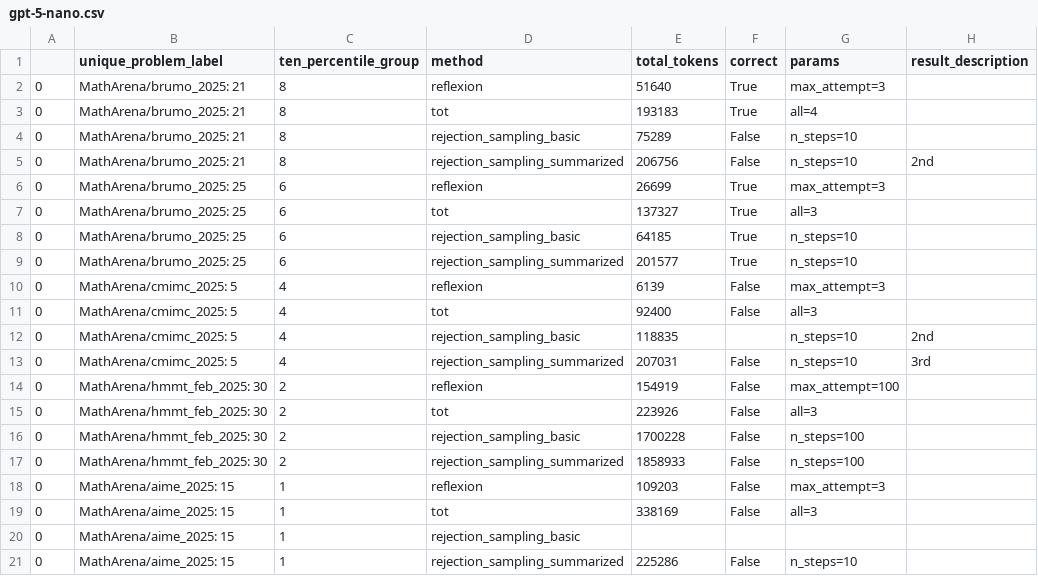
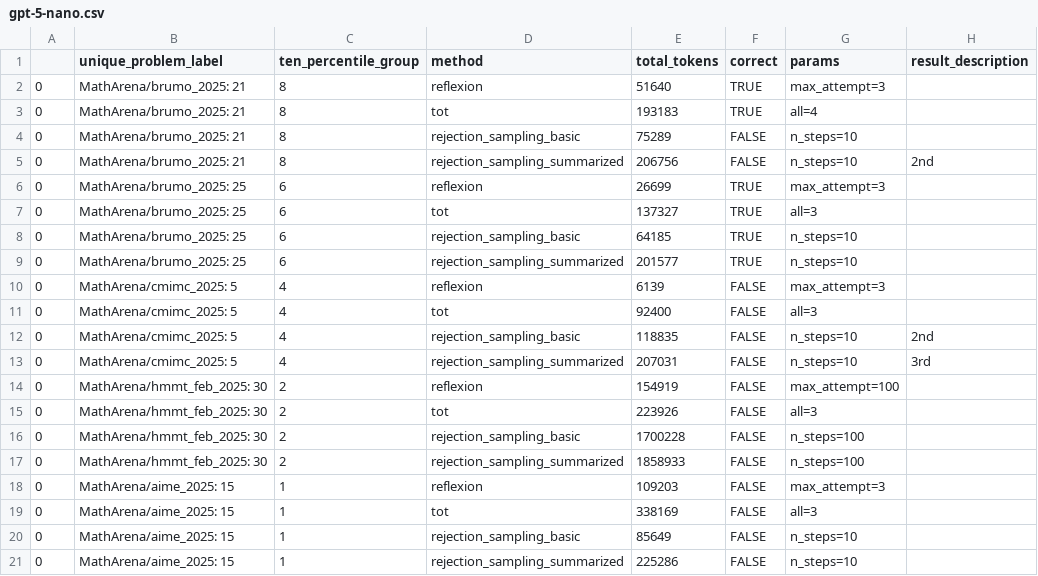
Before and after one commit to au-nlp/project-milestone-p2-group15, a CSV file: results/model_stats/gpt-5-nano.csv, drawn as a sheet.

```diff
--- a/results/model_stats/gpt-5-nano.csv
+++ b/results/model_stats/gpt-5-nano.csv
@@ -1,21 +1,21 @@
 ,unique_problem_label,ten_percentile_group,method,total_tokens,correct,params,result_description
-0,MathArena/brumo_2025: 21,8,reflexion,51640,True,max_attempt=3,
-0,MathArena/brumo_2025: 21,8,tot,193183,True,all=4,
-0,MathArena/brumo_2025: 21,8,rejection_sampling_basic,75289,False,n_steps=10,
-0,MathArena/brumo_2025: 21,8,rejection_sampling_summarized,206756,False,n_steps=10,2nd
-0,MathArena/brumo_2025: 25,6,reflexion,26699,True,max_attempt=3,
-0,MathArena/brumo_2025: 25,6,tot,137327,True,all=3,
-0,MathArena/brumo_2025: 25,6,rejection_sampling_basic,64185,True,n_steps=10,
-0,MathArena/brumo_2025: 25,6,rejection_sampling_summarized,201577,True,n_steps=10,
-0,MathArena/cmimc_2025: 5,4,reflexion,6139,False,max_attempt=3,
-0,MathArena/cmimc_2025: 5,4,tot,92400,False,all=3,
-0,MathArena/cmimc_2025: 5,4,rejection_sampling_basic,118835,,n_steps=10,2nd
-0,MathArena/cmimc_2025: 5,4,rejection_sampling_summarized,207031,False,n_steps=10,3rd
-0,MathArena/hmmt_feb_2025: 30,2,reflexion,154919,False,max_attempt=100,
-0,MathArena/hmmt_feb_2025: 30,2,tot,223926,False,all=3,
-0,MathArena/hmmt_feb_2025: 30,2,rejection_sampling_basic,1700228,False,n_steps=100,
-0,MathArena/hmmt_feb_2025: 30,2,rejection_sampling_summarized,1858933,False,n_steps=100,
-0,MathArena/aime_2025: 15,1,reflexion,109203,False,max_attempt=3,
-0,MathArena/aime_2025: 15,1,tot,338169,False,all=3,
-0,MathArena/aime_2025: 15,1,rejection_sampling_basic,,,,
-0,MathArena/aime_2025: 15,1,rejection_sampling_summarized,225286,False,n_steps=10,
+0,MathArena/brumo_2025: 21,8,reflexion,51640,TRUE,max_attempt=3,
+0,MathArena/brumo_2025: 21,8,tot,193183,TRUE,all=4,
+0,MathArena/brumo_2025: 21,8,rejection_sampling_basic,75289,FALSE,n_steps=10,
+0,MathArena/brumo_2025: 21,8,rejection_sampling_summarized,206756,FALSE,n_steps=10,2nd
+0,MathArena/brumo_2025: 25,6,reflexion,26699,TRUE,max_attempt=3,
+0,MathArena/brumo_2025: 25,6,tot,137327,TRUE,all=3,
+0,MathArena/brumo_2025: 25,6,rejection_sampling_basic,64185,TRUE,n_steps=10,
+0,MathArena/brumo_2025: 25,6,rejection_sampling_summarized,201577,TRUE,n_steps=10,
+0,MathArena/cmimc_2025: 5,4,reflexion,6139,FALSE,max_attempt=3,
+0,MathArena/cmimc_2025: 5,4,tot,92400,FALSE,all=3,
+0,MathArena/cmimc_2025: 5,4,rejection_sampling_basic,118835,FALSE,n_steps=10,2nd
+0,MathArena/cmimc_2025: 5,4,rejection_sampling_summarized,207031,FALSE,n_steps=10,3rd
+0,MathArena/hmmt_feb_2025: 30,2,reflexion,154919,FALSE,max_attempt=100,
+0,MathArena/hmmt_feb_2025: 30,2,tot,223926,FALSE,all=3,
+0,MathArena/hmmt_feb_2025: 30,2,rejection_sampling_basic,1700228,FALSE,n_steps=100,
+0,MathArena/hmmt_feb_2025: 30,2,rejection_sampling_summarized,1858933,FALSE,n_steps=100,
+0,MathArena/aime_2025: 15,1,reflexion,109203,FALSE,max_attempt=3,
+0,MathArena/aime_2025: 15,1,tot,338169,FALSE,all=3,
+0,MathArena/aime_2025: 15,1,rejection_sampling_basic,85649,FALSE,n_steps=10,
+0,MathArena/aime_2025: 15,1,rejection_sampling_summarized,225286,FALSE,n_steps=10,
```
Also changed, not shown: 1 other file.
